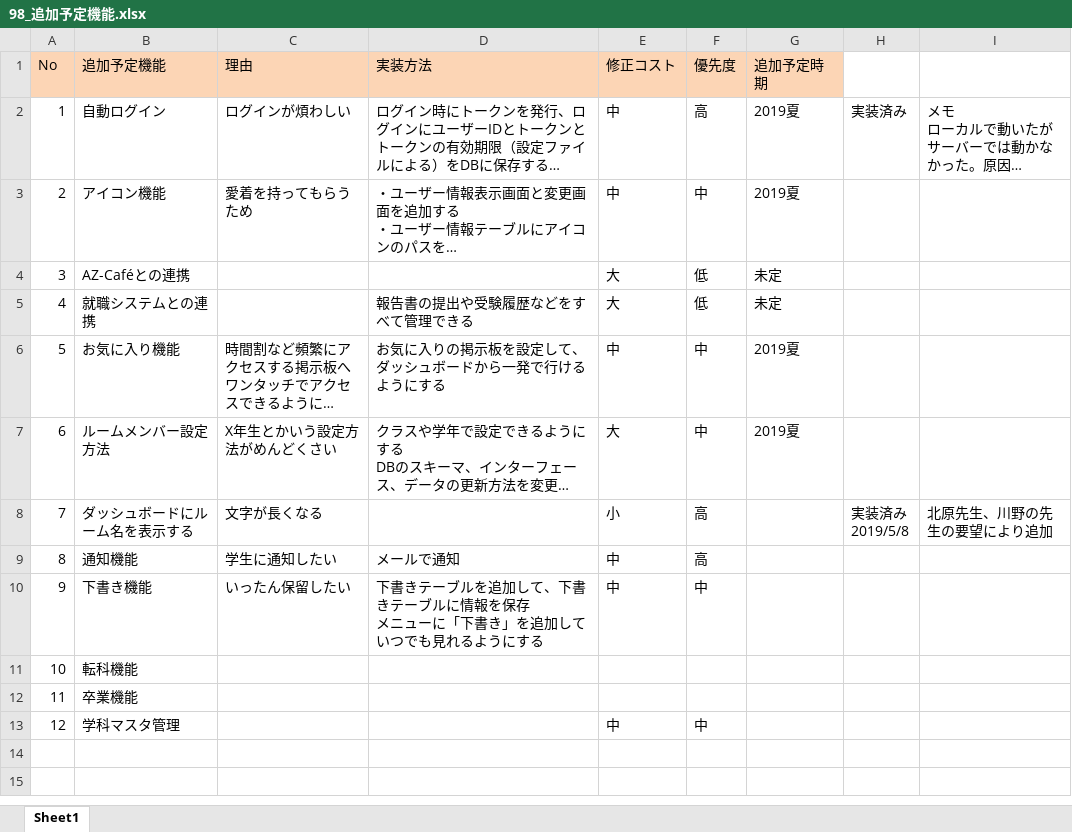
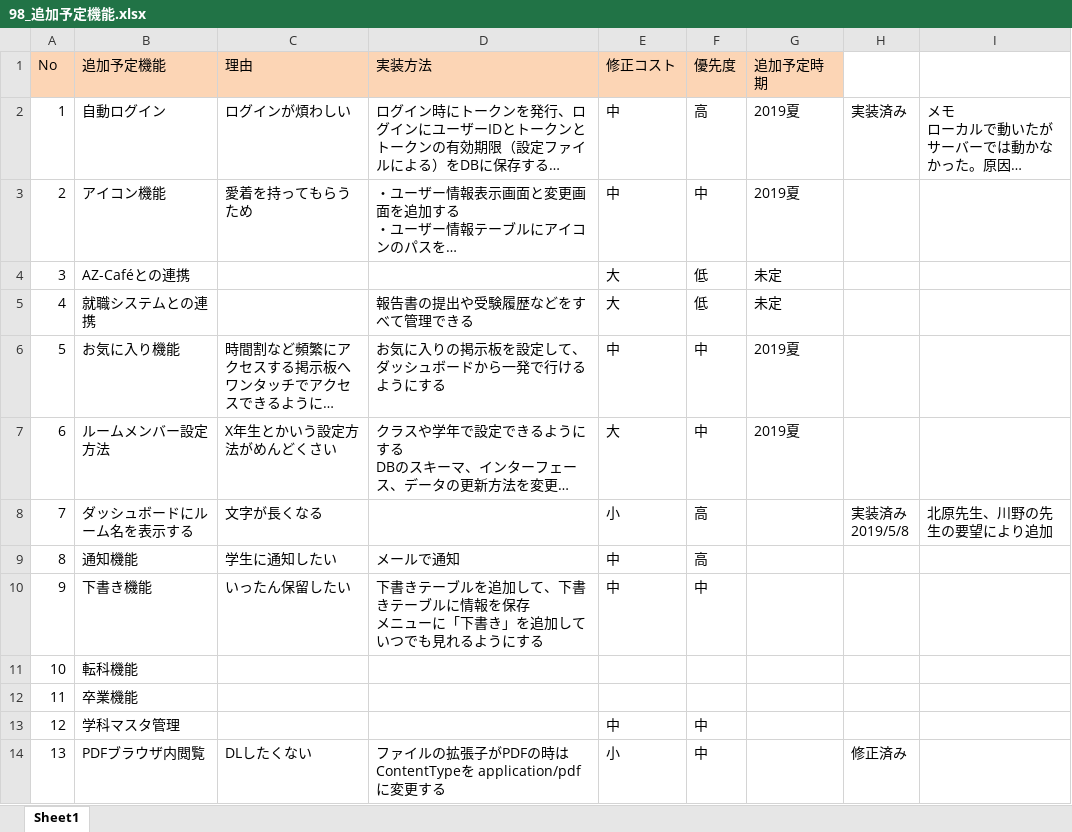
Before and after one commit to nishino-naoyuki/AsoBBS, an Excel workbook: asobbs/ドキュメント/98_追加予定機能.xlsx, sheet Sheet1, drawn as a sheet; long unchanged cells end in …; values as stored, in another font and other column widths than the file's, no borders; the diff names each change by its address in the sheet, - before the commit and + after, or states it on an @@ line.

```diff
--- a/asobbs/ドキュメント/98_追加予定機能.xlsx (sheet Sheet1)
+++ b/asobbs/ドキュメント/98_追加予定機能.xlsx (sheet Sheet1)
+row 14: 13 | PDFブラウザ内閲覧 | DLしたくない | ファイルの拡張子がPDFの時はContentTypeを application/pdf に変更する | 小 | 中 |  | 修正済み
```
Also changed, not shown: 12 other files.
